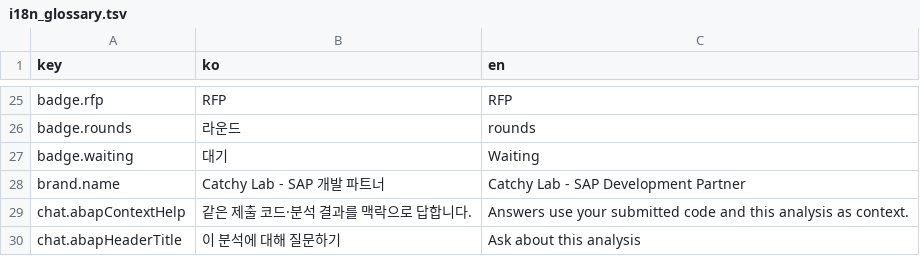
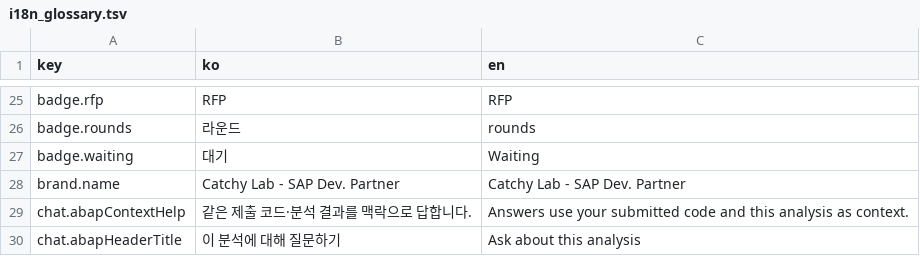
Before and after one commit to prettyoppa/SAP_SaaS_Platform, a TSV file: docs/i18n_glossary.tsv, drawn as a sheet; only a part is shown, gaps mark what is left out.

```diff
--- a/docs/i18n_glossary.tsv
+++ b/docs/i18n_glossary.tsv
@@ -27,3 +27,3 @@ badge.rounds	라운드	rounds
 badge.waiting	대기	Waiting
-brand.name	Catchy Lab - SAP 개발 파트너	Catchy Lab - SAP Development Partner
+brand.name	Catchy Lab - SAP Dev. Partner	Catchy Lab - SAP Dev. Partner
 chat.abapContextHelp	같은 제출 코드·분석 결과를 맥락으로 답합니다.	Answers use your submitted code and this analysis as context.
```
Also changed, not shown: 33 other files.
